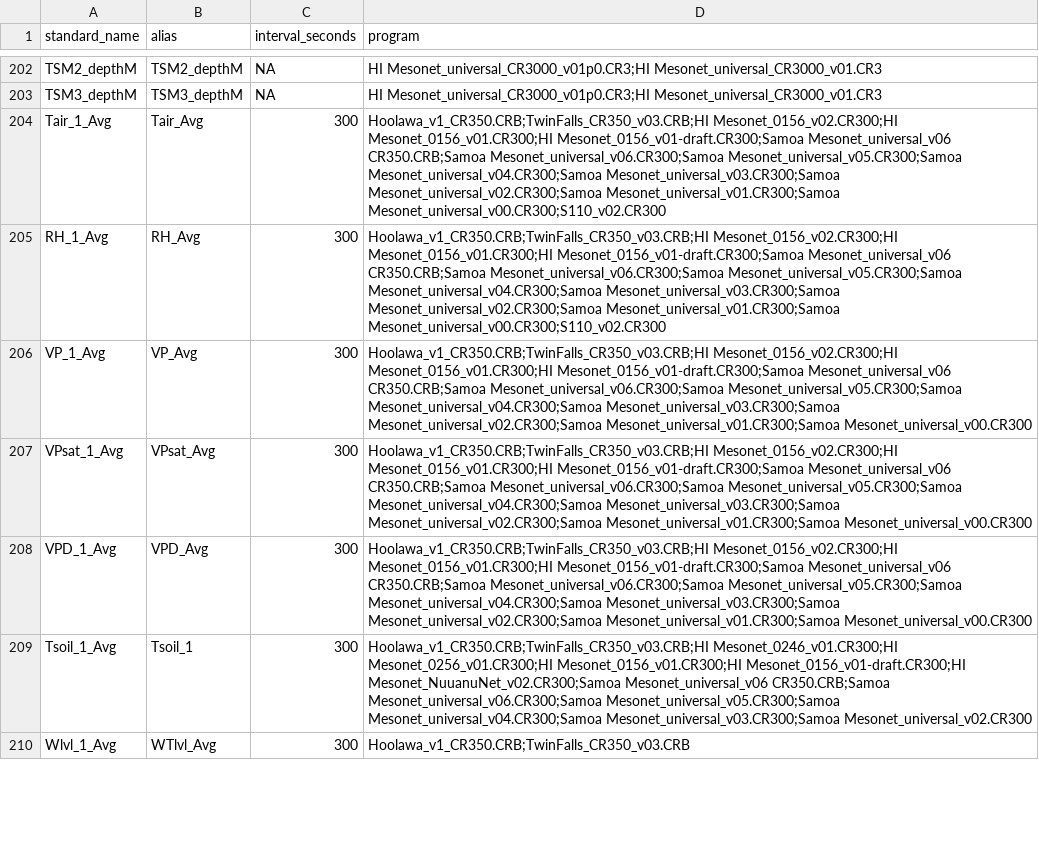
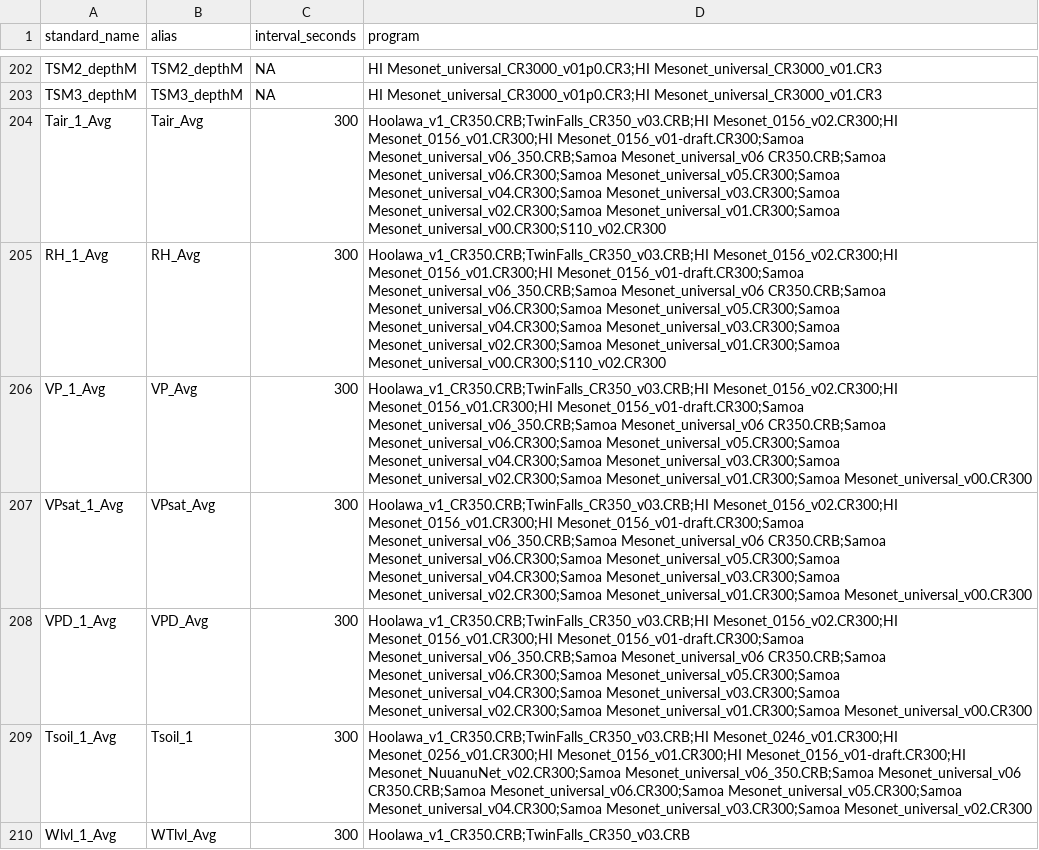
Before and after one commit to HCDP/loggernet_station_data, a CSV file: csv_data/variables/version_translations.csv, drawn as a sheet; only a part is shown, gaps mark what is left out; the diff covers the shown part only.

Commit message:
add new versions "Samoa Mesonet_universal_v06_350.CRB" and "HI Mesonet_0534_v01.CR1X"

```diff
--- a/csv_data/variables/version_translations.csv
+++ b/csv_data/variables/version_translations.csv
@@ -203,8 +203,8 @@ TSM2_depthM,TSM2_depthM,NA,HI Mesonet_universal_CR3000_v01p0.CR3;HI Mesonet_univ
 TSM3_depthM,TSM3_depthM,NA,HI Mesonet_universal_CR3000_v01p0.CR3;HI Mesonet_universal_CR3000_v01.CR3
-Tair_1_Avg,Tair_Avg,300,Hoolawa_v1_CR350.CRB;TwinFalls_CR350_v03.CRB;HI Mesonet_0156_v02.CR300;HI Mesonet_0156_v01.CR300;HI Mesonet_0156_v01-draft.CR300;Samoa Mesonet_universal_v06 CR350.CRB;Samoa Mesonet_universal_v06.CR300;Samoa Mesonet_universal_v05.CR300;Samoa Mesonet_universal_v04.CR300;Samoa Mesonet_universal_v03.CR300;Samoa Mesonet_universal_v02.CR300;Samoa Mesonet_universal_v01.CR300;Samoa Mesonet_universal_v00.CR300;S110_v02.CR300
-RH_1_Avg,RH_Avg,300,Hoolawa_v1_CR350.CRB;TwinFalls_CR350_v03.CRB;HI Mesonet_0156_v02.CR300;HI Mesonet_0156_v01.CR300;HI Mesonet_0156_v01-draft.CR300;Samoa Mesonet_universal_v06 CR350.CRB;Samoa Mesonet_universal_v06.CR300;Samoa Mesonet_universal_v05.CR300;Samoa Mesonet_universal_v04.CR300;Samoa Mesonet_universal_v03.CR300;Samoa Mesonet_universal_v02.CR300;Samoa Mesonet_universal_v01.CR300;Samoa Mesonet_universal_v00.CR300;S110_v02.CR300
-VP_1_Avg,VP_Avg,300,Hoolawa_v1_CR350.CRB;TwinFalls_CR350_v03.CRB;HI Mesonet_0156_v02.CR300;HI Mesonet_0156_v01.CR300;HI Mesonet_0156_v01-draft.CR300;Samoa Mesonet_universal_v06 CR350.CRB;Samoa Mesonet_universal_v06.CR300;Samoa Mesonet_universal_v05.CR300;Samoa Mesonet_universal_v04.CR300;Samoa Mesonet_universal_v03.CR300;Samoa Mesonet_universal_v02.CR300;Samoa Mesonet_universal_v01.CR300;Samoa Mesonet_universal_v00.CR300
-VPsat_1_Avg,VPsat_Avg,300,Hoolawa_v1_CR350.CRB;TwinFalls_CR350_v03.CRB;HI Mesonet_0156_v02.CR300;HI Mesonet_0156_v01.CR300;HI Mesonet_0156_v01-draft.CR300;Samoa Mesonet_universal_v06 CR350.CRB;Samoa Mesonet_universal_v06.CR300;Samoa Mesonet_universal_v05.CR300;Samoa Mesonet_universal_v04.CR300;Samoa Mesonet_universal_v03.CR300;Samoa Mesonet_universal_v02.CR300;Samoa Mesonet_universal_v01.CR300;Samoa Mesonet_universal_v00.CR300
-VPD_1_Avg,VPD_Avg,300,Hoolawa_v1_CR350.CRB;TwinFalls_CR350_v03.CRB;HI Mesonet_0156_v02.CR300;HI Mesonet_0156_v01.CR300;HI Mesonet_0156_v01-draft.CR300;Samoa Mesonet_universal_v06 CR350.CRB;Samoa Mesonet_universal_v06.CR300;Samoa Mesonet_universal_v05.CR300;Samoa Mesonet_universal_v04.CR300;Samoa Mesonet_universal_v03.CR300;Samoa Mesonet_universal_v02.CR300;Samoa Mesonet_universal_v01.CR300;Samoa Mesonet_universal_v00.CR300
-Tsoil_1_Avg,Tsoil_1,300,Hoolawa_v1_CR350.CRB;TwinFalls_CR350_v03.CRB;HI Mesonet_0246_v01.CR300;HI Mesonet_0256_v01.CR300;HI Mesonet_0156_v01.CR300;HI Mesonet_0156_v01-draft.CR300;HI Mesonet_NuuanuNet_v02.CR300;Samoa Mesonet_universal_v06 CR350.CRB;Samoa Mesonet_universal_v06.CR300;Samoa Mesonet_universal_v05.CR300;Samoa Mesonet_universal_v04.CR300;Samoa Mesonet_universal_v03.CR300;Samoa Mesonet_universal_v02.CR300
+Tair_1_Avg,Tair_Avg,300,Hoolawa_v1_CR350.CRB;TwinFalls_CR350_v03.CRB;HI Mesonet_0156_v02.CR300;HI Mesonet_0156_v01.CR300;HI Mesonet_0156_v01-draft.CR300;Samoa Mesonet_universal_v06_350.CRB;Samoa Mesonet_universal_v06 CR350.CRB;Samoa Mesonet_universal_v06.CR300;Samoa Mesonet_universal_v05.CR300;Samoa Mesonet_universal_v04.CR300;Samoa Mesonet_universal_v03.CR300;Samoa Mesonet_universal_v02.CR300;Samoa Mesonet_universal_v01.CR300;Samoa Mesonet_universal_v00.CR300;S110_v02.CR300
+RH_1_Avg,RH_Avg,300,Hoolawa_v1_CR350.CRB;TwinFalls_CR350_v03.CRB;HI Mesonet_0156_v02.CR300;HI Mesonet_0156_v01.CR300;HI Mesonet_0156_v01-draft.CR300;Samoa Mesonet_universal_v06_350.CRB;Samoa Mesonet_universal_v06 CR350.CRB;Samoa Mesonet_universal_v06.CR300;Samoa Mesonet_universal_v05.CR300;Samoa Mesonet_universal_v04.CR300;Samoa Mesonet_universal_v03.CR300;Samoa Mesonet_universal_v02.CR300;Samoa Mesonet_universal_v01.CR300;Samoa Mesonet_universal_v00.CR300;S110_v02.CR300
+VP_1_Avg,VP_Avg,300,Hoolawa_v1_CR350.CRB;TwinFalls_CR350_v03.CRB;HI Mesonet_0156_v02.CR300;HI Mesonet_0156_v01.CR300;HI Mesonet_0156_v01-draft.CR300;Samoa Mesonet_universal_v06_350.CRB;Samoa Mesonet_universal_v06 CR350.CRB;Samoa Mesonet_universal_v06.CR300;Samoa Mesonet_universal_v05.CR300;Samoa Mesonet_universal_v04.CR300;Samoa Mesonet_universal_v03.CR300;Samoa Mesonet_universal_v02.CR300;Samoa Mesonet_universal_v01.CR300;Samoa Mesonet_universal_v00.CR300
+VPsat_1_Avg,VPsat_Avg,300,Hoolawa_v1_CR350.CRB;TwinFalls_CR350_v03.CRB;HI Mesonet_0156_v02.CR300;HI Mesonet_0156_v01.CR300;HI Mesonet_0156_v01-draft.CR300;Samoa Mesonet_universal_v06_350.CRB;Samoa Mesonet_universal_v06 CR350.CRB;Samoa Mesonet_universal_v06.CR300;Samoa Mesonet_universal_v05.CR300;Samoa Mesonet_universal_v04.CR300;Samoa Mesonet_universal_v03.CR300;Samoa Mesonet_universal_v02.CR300;Samoa Mesonet_universal_v01.CR300;Samoa Mesonet_universal_v00.CR300
+VPD_1_Avg,VPD_Avg,300,Hoolawa_v1_CR350.CRB;TwinFalls_CR350_v03.CRB;HI Mesonet_0156_v02.CR300;HI Mesonet_0156_v01.CR300;HI Mesonet_0156_v01-draft.CR300;Samoa Mesonet_universal_v06_350.CRB;Samoa Mesonet_universal_v06 CR350.CRB;Samoa Mesonet_universal_v06.CR300;Samoa Mesonet_universal_v05.CR300;Samoa Mesonet_universal_v04.CR300;Samoa Mesonet_universal_v03.CR300;Samoa Mesonet_universal_v02.CR300;Samoa Mesonet_universal_v01.CR300;Samoa Mesonet_universal_v00.CR300
+Tsoil_1_Avg,Tsoil_1,300,Hoolawa_v1_CR350.CRB;TwinFalls_CR350_v03.CRB;HI Mesonet_0246_v01.CR300;HI Mesonet_0256_v01.CR300;HI Mesonet_0156_v01.CR300;HI Mesonet_0156_v01-draft.CR300;HI Mesonet_NuuanuNet_v02.CR300;Samoa Mesonet_universal_v06_350.CRB;Samoa Mesonet_universal_v06 CR350.CRB;Samoa Mesonet_universal_v06.CR300;Samoa Mesonet_universal_v05.CR300;Samoa Mesonet_universal_v04.CR300;Samoa Mesonet_universal_v03.CR300;Samoa Mesonet_universal_v02.CR300
 Wlvl_1_Avg,WTlvl_Avg,300,Hoolawa_v1_CR350.CRB;TwinFalls_CR350_v03.CRB
```
Also changed, not shown: 4 added rows, 2 removed rows and 86 edited cells elsewhere in this file.
